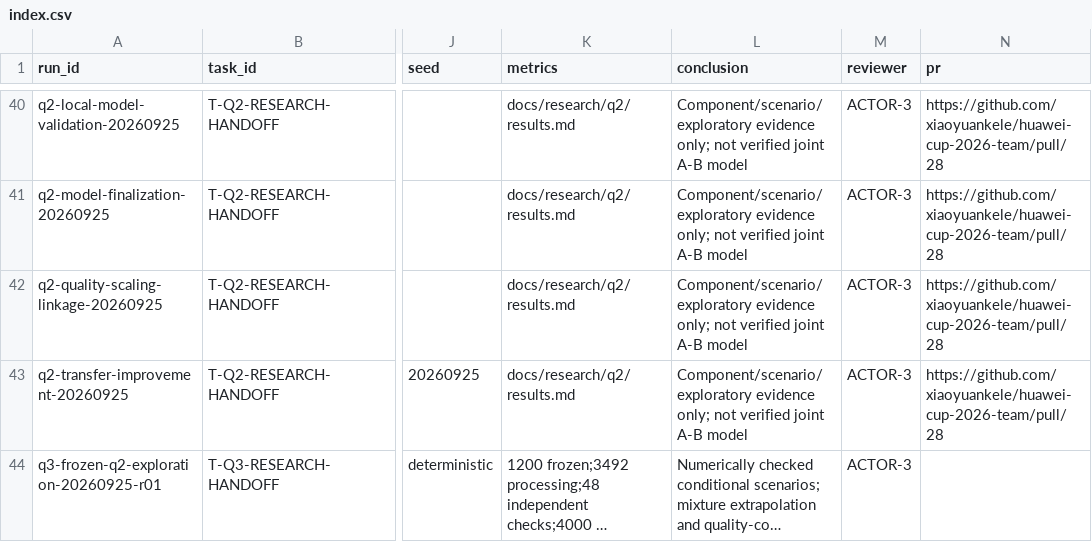
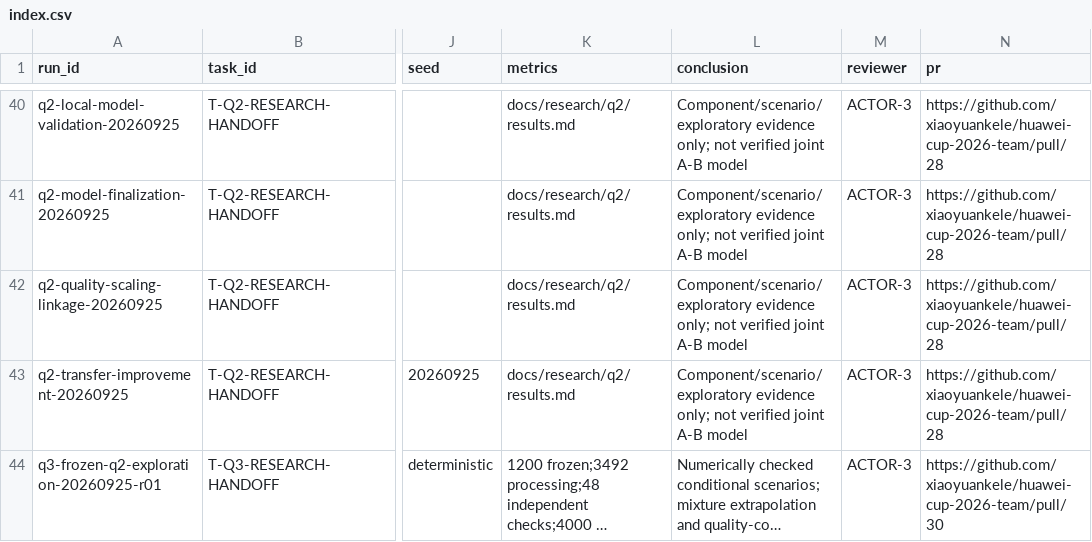
Before and after one commit to xiaoyuankele/huawei-cup-2026-team, a CSV file: experiments/index.csv, drawn as a sheet; only a part is shown, gaps mark what is left out; long unchanged cells end in …; the diff names each change by its address in the sheet, - before the commit and + after, or states it on an @@ line.

```diff
--- a/experiments/index.csv
+++ b/experiments/index.csv
-N44 (pr): (empty)
+N44 (pr): https://github.com/xiaoyuankele/huawei-cup-2026-team/pull/30
```
Also changed, not shown: 1 other file.
